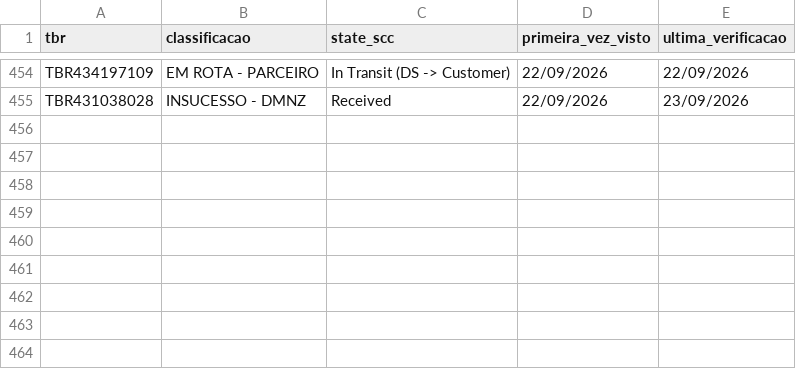
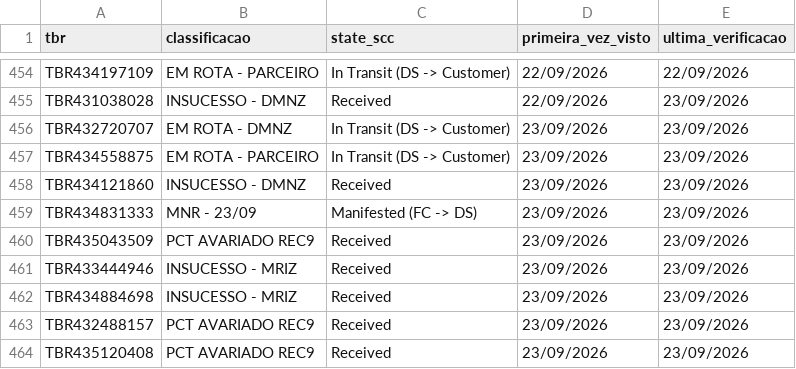
Before and after one commit to samuelgcomercial-tech/painel-operacao-dmnz-amxl, a CSV file: dados_nodes/LRN9/historico_scc_analise.csv, drawn as a sheet; only a part is shown, gaps mark what is left out.

Commit message:
Atualiza State Finalizador de 9 TBR(s)

```diff
--- a/dados_nodes/LRN9/historico_scc_analise.csv
+++ b/dados_nodes/LRN9/historico_scc_analise.csv
@@ -455 +455,10 @@ TBR434197109,EM ROTA - PARCEIRO,In Transit (DS -> Customer),22/09/2026,22/09/202
 TBR431038028,INSUCESSO - DMNZ,Received,22/09/2026,23/09/2026
+TBR432720707,EM ROTA - DMNZ,In Transit (DS -> Customer),23/09/2026,23/09/2026
+TBR434558875,EM ROTA - PARCEIRO,In Transit (DS -> Customer),23/09/2026,23/09/2026
+TBR434121860,INSUCESSO - DMNZ,Received,23/09/2026,23/09/2026
+TBR434831333,MNR - 23/09,Manifested (FC -> DS),23/09/2026,23/09/2026
+TBR435043509,PCT AVARIADO REC9,Received,23/09/2026,23/09/2026
+TBR433444946,INSUCESSO - MRIZ,Received,23/09/2026,23/09/2026
+TBR434884698,INSUCESSO - MRIZ,Received,23/09/2026,23/09/2026
+TBR432488157,PCT AVARIADO REC9,Received,23/09/2026,23/09/2026
+TBR435120408,PCT AVARIADO REC9,Received,23/09/2026,23/09/2026
```
